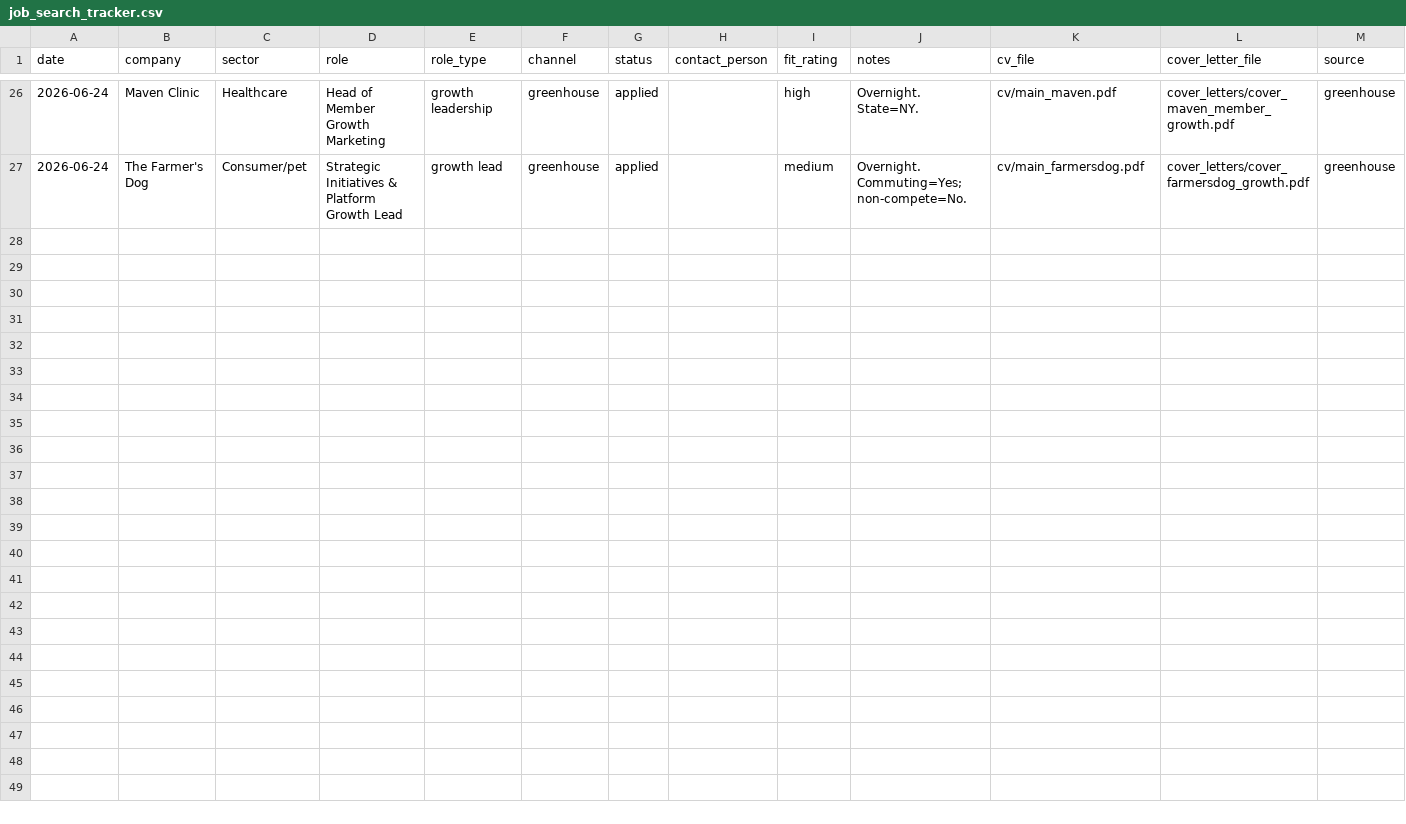
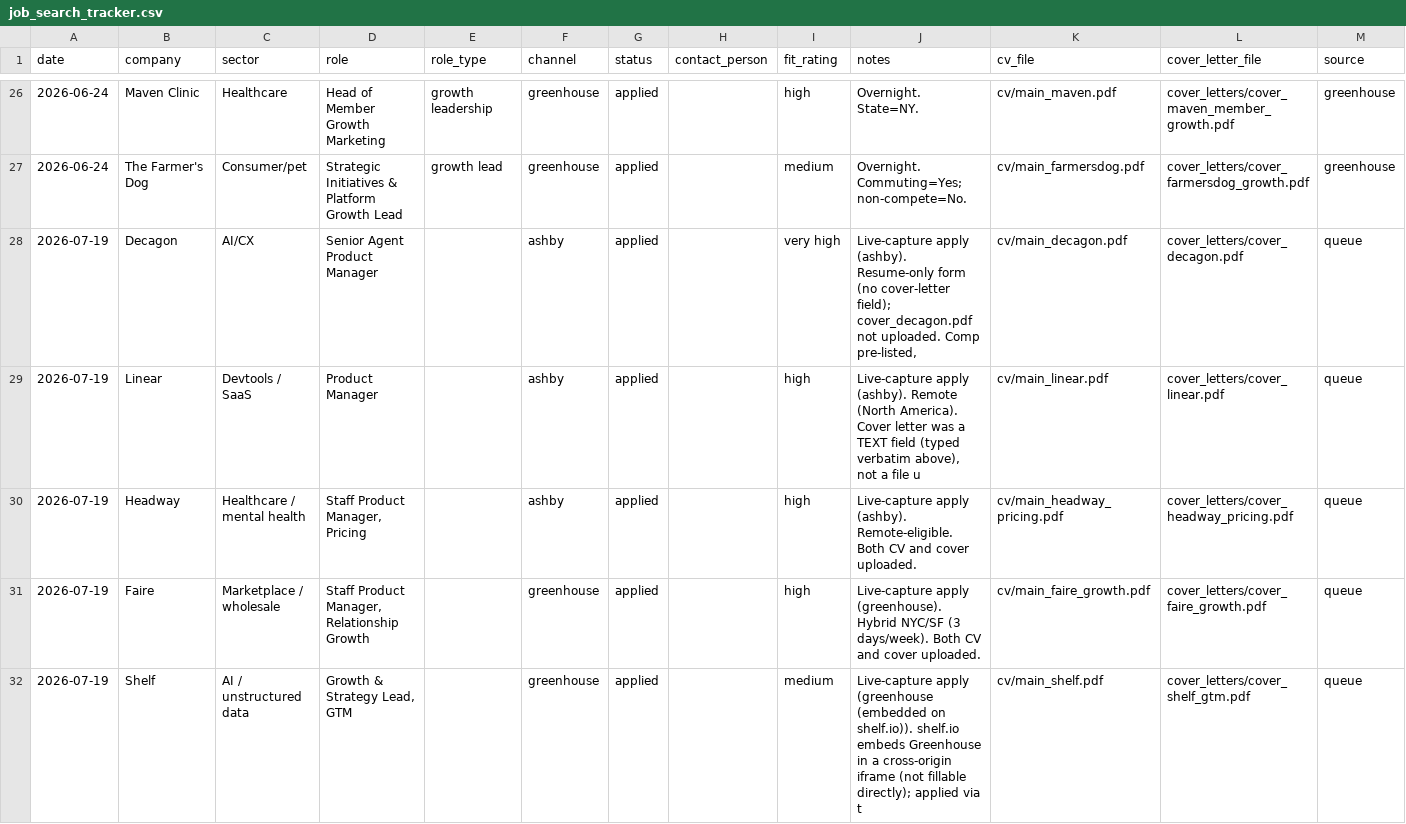
Before and after one commit to MadsLorentzen/ai-job-search, a CSV file: job_search_tracker.csv, drawn as a sheet; only a part is shown, gaps mark what is left out; the diff covers the shown part only; the diff names each change by its address in the sheet, - before the commit and + after, or states it on an @@ line.

```diff
--- a/job_search_tracker.csv
+++ b/job_search_tracker.csv
+row 28: 2026-07-19 | Decagon | AI/CX | Senior Agent Product Manager |  | ashby | applied |  | very high | Live-capture apply (ashby). Resume-only form (no cover-letter field); cover_decagon.pdf not uploaded. Comp pre-listed, | cv/main_decagon.pdf | cover_letters/cover_decagon.pdf | queue
+row 29: 2026-07-19 | Linear | Devtools / SaaS | Product Manager |  | ashby | applied |  | high | Live-capture apply (ashby). Remote (North America). Cover letter was a TEXT field (typed verbatim above), not a file u | cv/main_linear.pdf | cover_letters/cover_linear.pdf | queue
+row 30: 2026-07-19 | Headway | Healthcare / mental health | Staff Product Manager, Pricing |  | ashby | applied |  | high | Live-capture apply (ashby). Remote-eligible. Both CV and cover uploaded. | cv/main_headway_pricing.pdf | cover_letters/cover_headway_pricing.pdf | queue
+row 31: 2026-07-19 | Faire | Marketplace / wholesale | Staff Product Manager, Relationship Growth |  | greenhouse | applied |  | high | Live-capture apply (greenhouse). Hybrid NYC/SF (3 days/week). Both CV and cover uploaded. | cv/main_faire_growth.pdf | cover_letters/cover_faire_growth.pdf | queue
+row 32: 2026-07-19 | Shelf | AI / unstructured data | Growth & Strategy Lead, GTM |  | greenhouse | applied |  | medium | Live-capture apply (greenhouse (embedded on shelf.io)). shelf.io embeds Greenhouse in a cross-origin iframe (not fillable directly); applied via t | cv/main_shelf.pdf | cover_letters/cover_shelf_gtm.pdf | queue
```
Also changed, not shown: 5 added rows elsewhere in this file, 3 other files.
